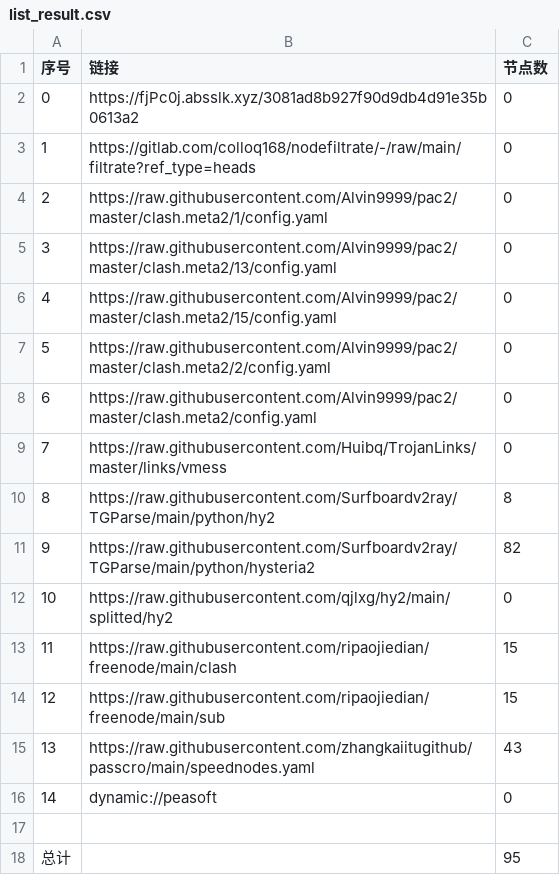
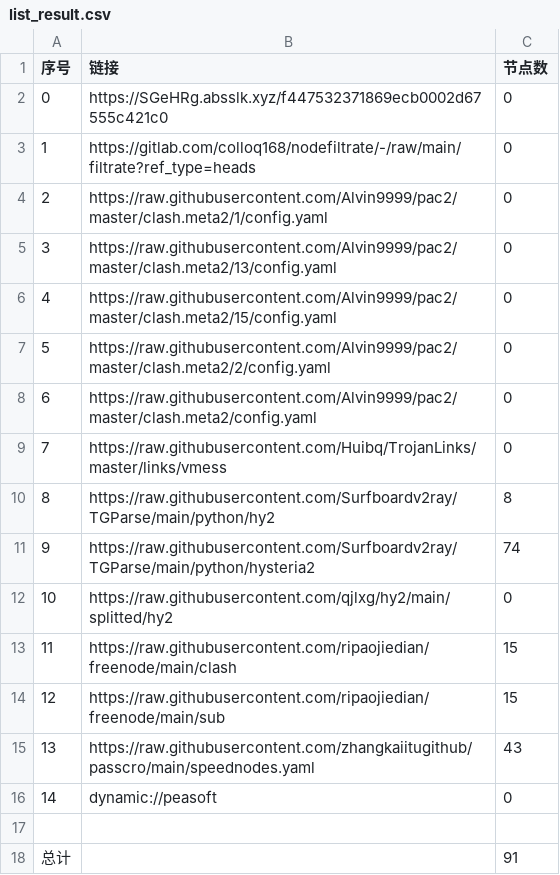
Before and after one commit to aquace/-dl, a CSV file: list_result.csv, drawn as a sheet.

```diff
--- a/list_result.csv
+++ b/list_result.csv
@@ -1,3 +1,3 @@
 序号,链接,节点数
-0,https://fjPc0j.absslk.xyz/3081ad8b927f90d9db4d91e35b0613a2,0
+0,https://SGeHRg.absslk.xyz/f447532371869ecb0002d67555c421c0,0
 1,https://gitlab.com/colloq168/nodefiltrate/-/raw/main/filtrate?ref_type=heads,0
@@ -10,3 +10,3 @@
 8,https://raw.githubusercontent.com/Surfboardv2ray/TGParse/main/python/hy2,8
-9,https://raw.githubusercontent.com/Surfboardv2ray/TGParse/main/python/hysteria2,82
+9,https://raw.githubusercontent.com/Surfboardv2ray/TGParse/main/python/hysteria2,74
 10,https://raw.githubusercontent.com/qjlxg/hy2/main/splitted/hy2,0
@@ -17,2 +17,2 @@
 
-总计,,95
+总计,,91
```
Also changed, not shown: 7 other files.
